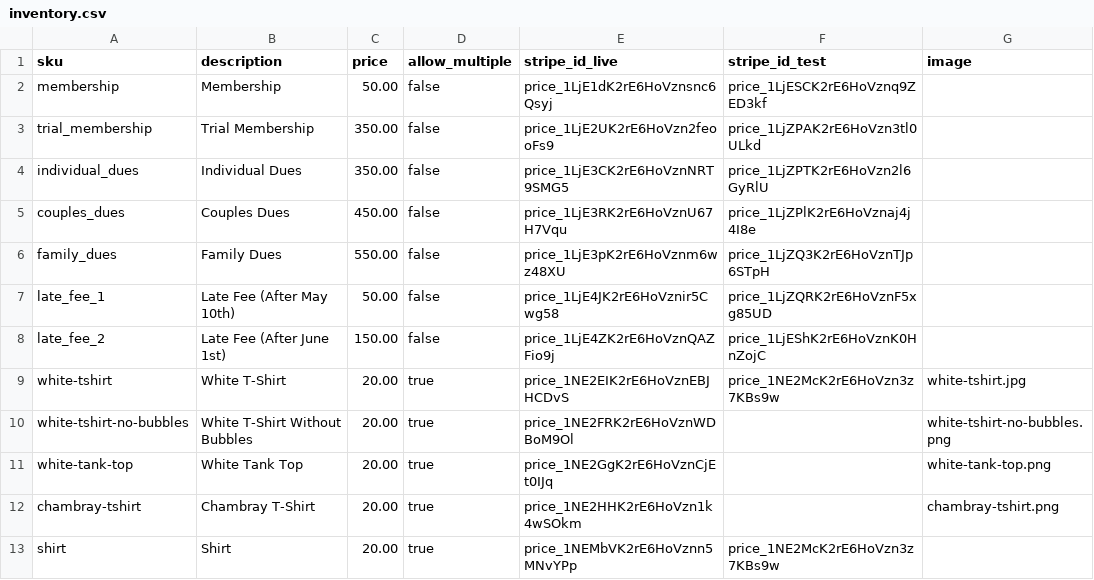
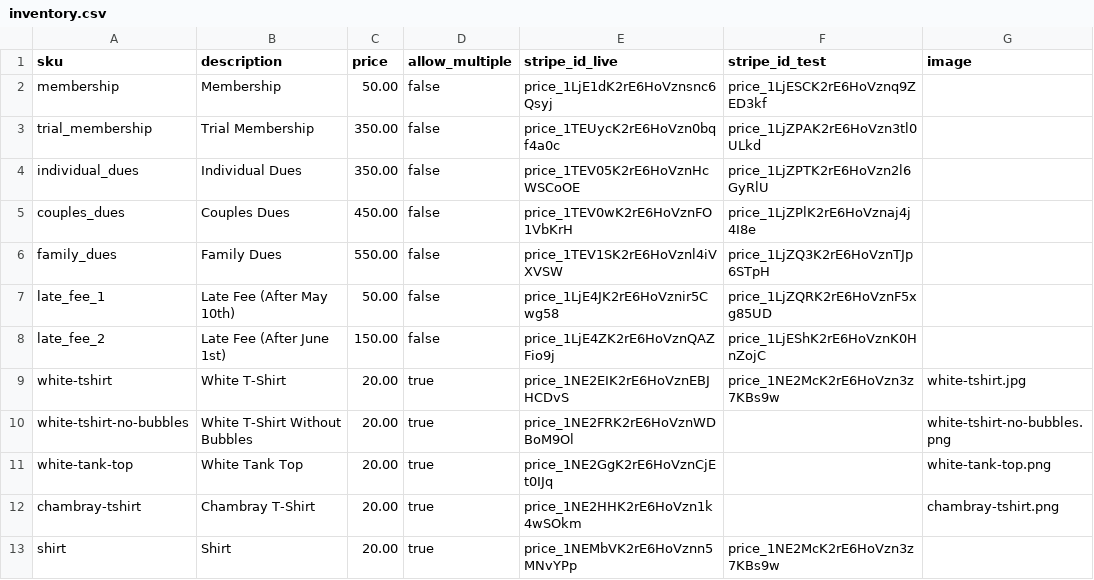
Before and after one commit to whitesburg-pool/whitesburg-pool.github.io, a CSV file: _data/inventory.csv, drawn as a sheet.

Commit message:
Update inventory for recent price updates

```diff
--- a/_data/inventory.csv
+++ b/_data/inventory.csv
@@ -2,6 +2,6 @@
 "membership","Membership",50.00,false,"price_1LjE1dK2rE6HoVznsnc6Qsyj","price_1LjESCK2rE6HoVznq9ZED3kf",""
-"trial_membership","Trial Membership",350.00,false,"price_1LjE2UK2rE6HoVzn2feooFs9","price_1LjZPAK2rE6HoVzn3tl0ULkd",""
-"individual_dues","Individual Dues",350.00,false,"price_1LjE3CK2rE6HoVznNRT9SMG5","price_1LjZPTK2rE6HoVzn2l6GyRlU",""
-"couples_dues","Couples Dues",450.00,false,"price_1LjE3RK2rE6HoVznU67H7Vqu","price_1LjZPlK2rE6HoVznaj4j4I8e",""
-"family_dues","Family Dues",550.00,false,"price_1LjE3pK2rE6HoVznm6wz48XU","price_1LjZQ3K2rE6HoVznTJp6STpH",""
+"trial_membership","Trial Membership",350.00,false,"price_1TEUycK2rE6HoVzn0bqf4a0c","price_1LjZPAK2rE6HoVzn3tl0ULkd",""
+"individual_dues","Individual Dues",350.00,false,"price_1TEV05K2rE6HoVznHcWSCoOE","price_1LjZPTK2rE6HoVzn2l6GyRlU",""
+"couples_dues","Couples Dues",450.00,false,"price_1TEV0wK2rE6HoVznFO1VbKrH","price_1LjZPlK2rE6HoVznaj4j4I8e",""
+"family_dues","Family Dues",550.00,false,"price_1TEV1SK2rE6HoVznl4iVXVSW","price_1LjZQ3K2rE6HoVznTJp6STpH",""
 "late_fee_1","Late Fee (After May 10th)",50.00,false,"price_1LjE4JK2rE6HoVznir5Cwg58","price_1LjZQRK2rE6HoVznF5xg85UD",""
```
